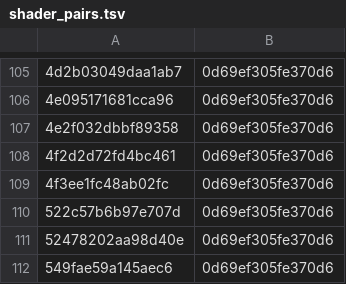
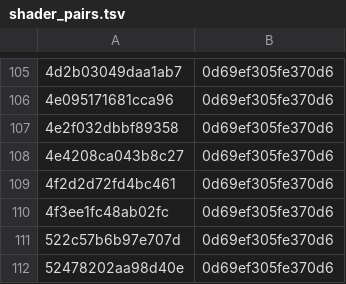
Before and after one commit to Ahihobimu/peanuts-native, a TSV file: dm/games/0100F9F00C696000/shader_pairs.tsv, drawn as a sheet; only a part is shown, gaps mark what is left out; the shorter side is filled out with more unchanged rows.

```diff
--- a/dm/games/0100F9F00C696000/shader_pairs.tsv
+++ b/dm/games/0100F9F00C696000/shader_pairs.tsv
@@ -107,2 +107,3 @@
 4e2f032dbbf89358	0d69ef305fe370d6
+4e4208ca043b8c27	0d69ef305fe370d6
 4f2d2d72fd4bc461	0d69ef305fe370d6
```
Also changed, not shown: dm/games/0100F9F00C696000/game.tsv, dm/games/0100F9F00C696000/shader_map.tsv, 1 other file.
